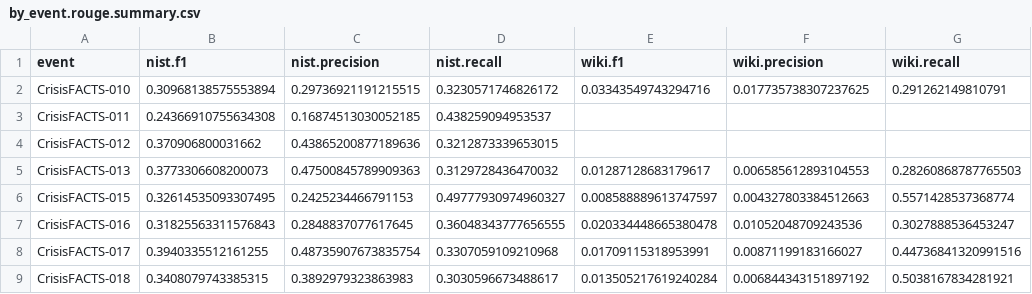
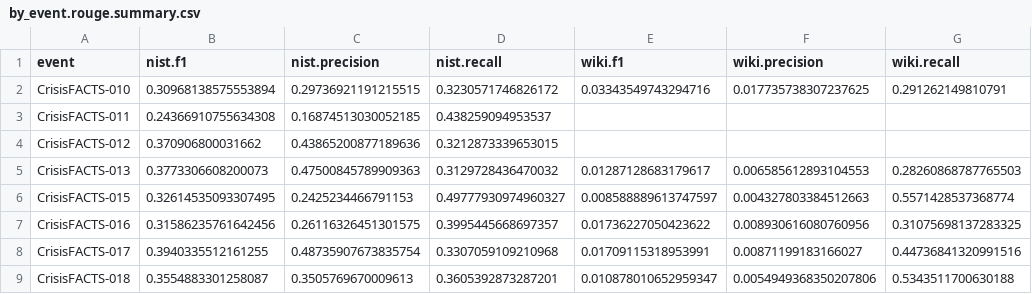
Before and after one commit to ClaudiuTcaciuc/utilities, a CSV file: 03-Evaluation/2023/02-scoreSubmissions/by_event.rouge.summary.csv, drawn as a sheet.

```diff
--- a/03-Evaluation/2023/02-scoreSubmissions/by_event.rouge.summary.csv
+++ b/03-Evaluation/2023/02-scoreSubmissions/by_event.rouge.summary.csv
@@ -6,4 +6,4 @@ CrisisFACTS-013,0.3773306608200073,0.47500845789909363,0.3129728436470032,0.0128
 CrisisFACTS-015,0.32614535093307495,0.2425234466791153,0.49777930974960327,0.008588889613747597,0.004327803384512663,0.5571428537368774
-CrisisFACTS-016,0.31825563311576843,0.2848837077617645,0.36048343777656555,0.020334448665380478,0.01052048709243536,0.3027888536453247
+CrisisFACTS-016,0.31586235761642456,0.26116326451301575,0.3995445668697357,0.01736227050423622,0.008930616080760956,0.31075698137283325
 CrisisFACTS-017,0.3940335512161255,0.48735907673835754,0.3307059109210968,0.01709115318953991,0.00871199183166027,0.44736841320991516
-CrisisFACTS-018,0.3408079743385315,0.3892979323863983,0.3030596673488617,0.013505217619240284,0.006844343151897192,0.5038167834281921
+CrisisFACTS-018,0.3554883301258087,0.3505769670009613,0.3605392873287201,0.010878010652959347,0.0054949368350207806,0.5343511700630188
```
Also changed, not shown: 6 other files.
